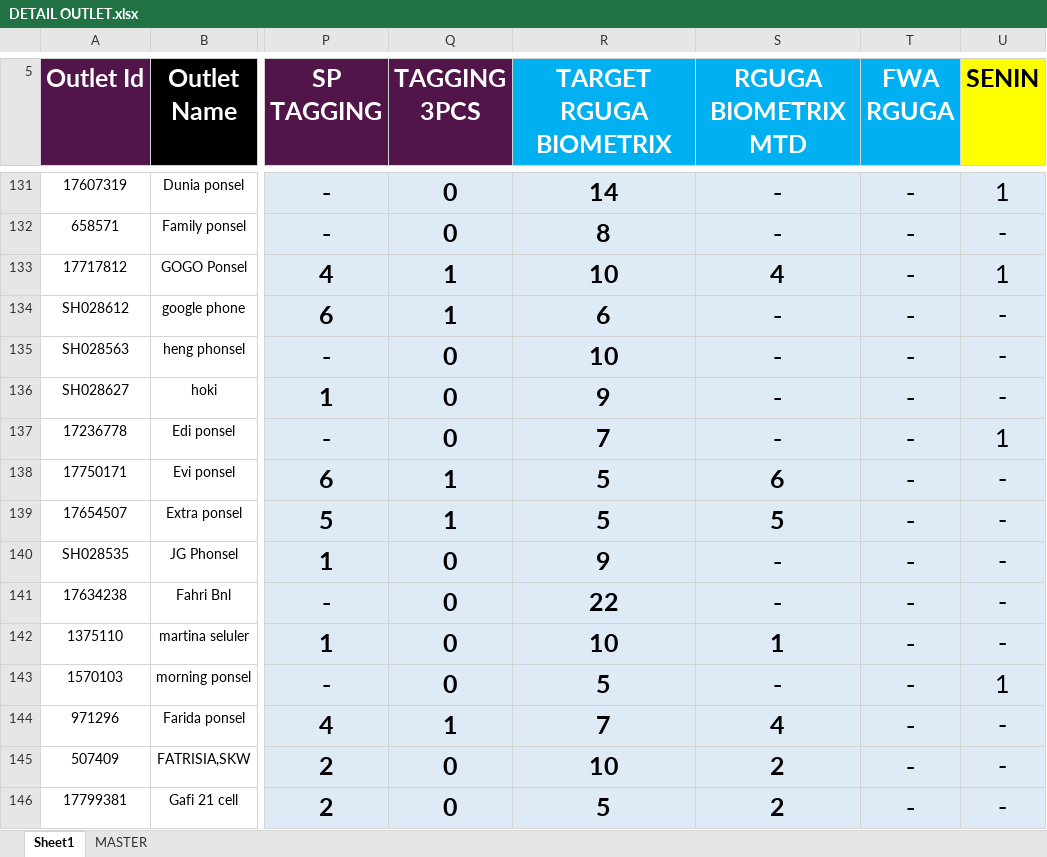
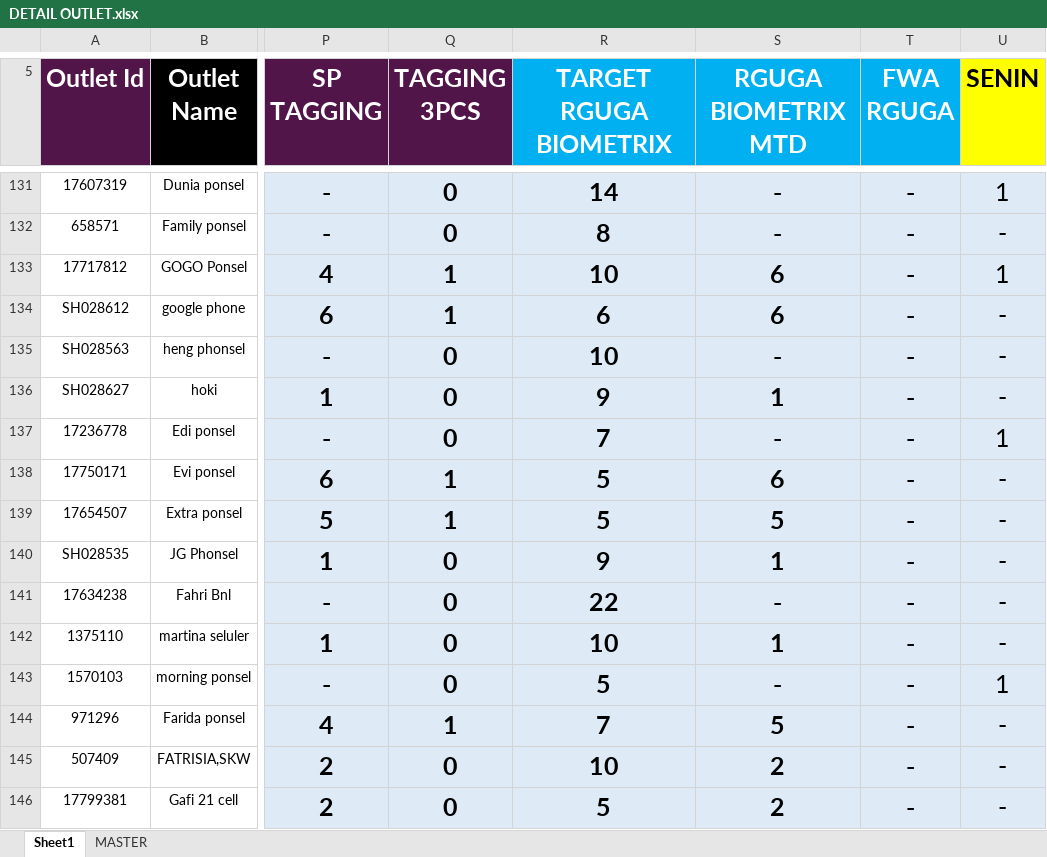
Before and after one commit to heryirwansyah05-cpu/Dashboard_Bengkayang, an Excel workbook: DETAIL OUTLET.xlsx, sheet Sheet1, drawn as a sheet; only a part is shown, gaps mark what is left out; values as stored, in another font and other column widths than the file's, no borders; conditional formats not drawn; the diff covers the shown part only; the diff names each change by its address in the sheet, - before the commit and + after, or states it on an @@ line.

Commit message:
Update data terbaru

```diff
--- a/DETAIL OUTLET.xlsx (sheet Sheet1)
+++ b/DETAIL OUTLET.xlsx (sheet Sheet1)
-S133 (RGUGA BIOMETRIX MTD): 4
+S133 (RGUGA BIOMETRIX MTD): 6
-S134 (RGUGA BIOMETRIX MTD): -
+S134 (RGUGA BIOMETRIX MTD): 6
-S136 (RGUGA BIOMETRIX MTD): -
+S136 (RGUGA BIOMETRIX MTD): 1
-S140 (RGUGA BIOMETRIX MTD): -
+S140 (RGUGA BIOMETRIX MTD): 1
-S144 (RGUGA BIOMETRIX MTD): 4
+S144 (RGUGA BIOMETRIX MTD): 5
```
Also changed, not shown: 21 edited cells elsewhere in this sheet.
